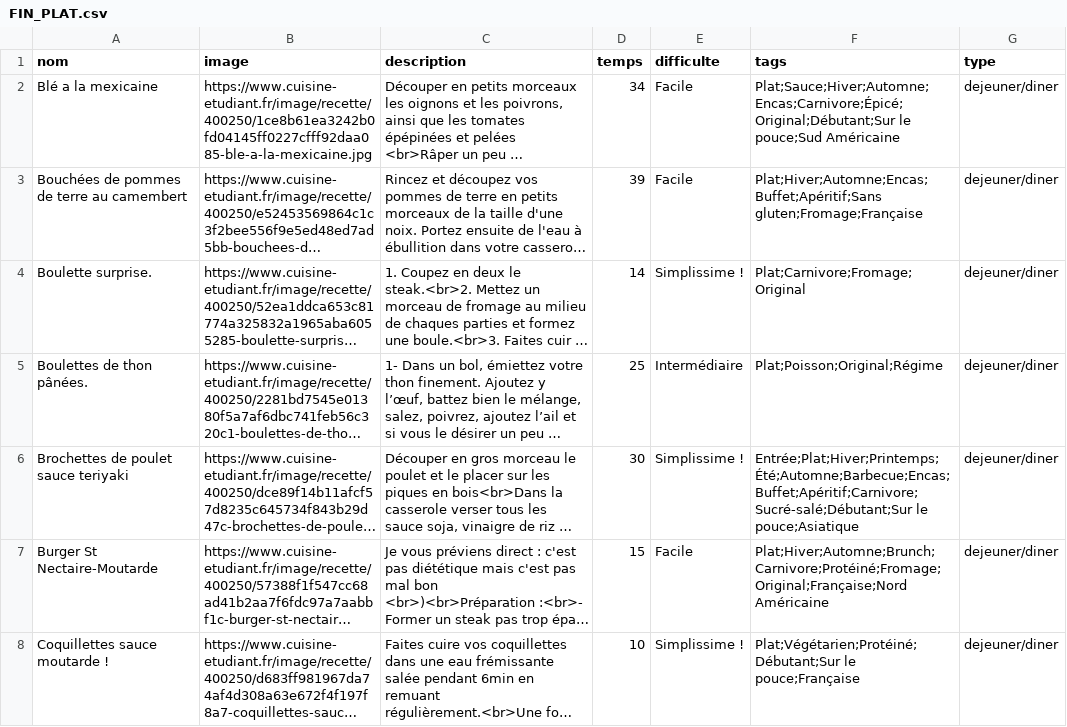
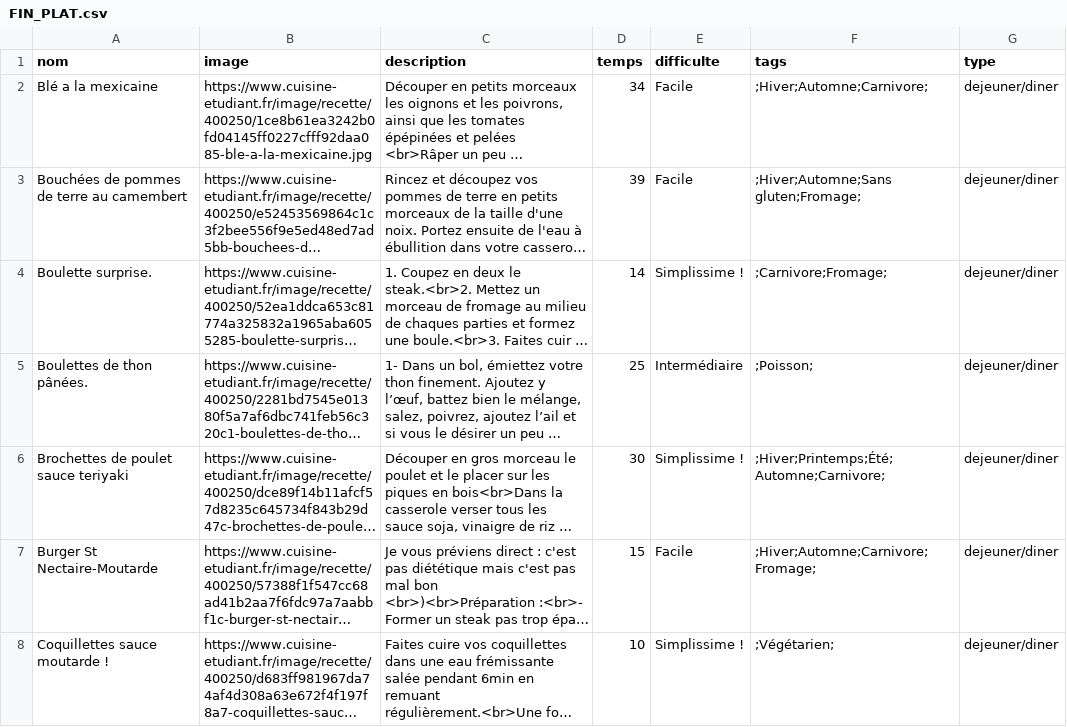
Before and after one commit to LA-CRUZ/Healtheat, a CSV file: Projet/src/Data/FIN_PLAT.csv, drawn as a sheet; only a part is shown; long unchanged cells end in …; the diff covers the shown part only; the diff names each change by its address in the sheet, - before the commit and + after, or states it on an @@ line.

Commit message:
changement tag csv

```diff
--- a/Projet/src/Data/FIN_PLAT.csv
+++ b/Projet/src/Data/FIN_PLAT.csv
-F2 (tags): Plat;Sauce;Hiver;Automne;Encas;Carnivore;Épicé;Original;Débutant;Sur le pouce;Sud Américaine
+F2 (tags): ;Hiver;Automne;Carnivore;
-F3 (tags): Plat;Hiver;Automne;Encas;Buffet;Apéritif;Sans gluten;Fromage;Française
+F3 (tags): ;Hiver;Automne;Sans gluten;Fromage;
-F4 (tags): Plat;Carnivore;Fromage;Original
+F4 (tags): ;Carnivore;Fromage;
-F5 (tags): Plat;Poisson;Original;Régime
+F5 (tags): ;Poisson;
-F6 (tags): Entrée;Plat;Hiver;Printemps;Été;Automne;Barbecue;Encas;Buffet;Apéritif;Carnivore;Sucré-salé;Débutant;Sur le pouce;Asiatique
+F6 (tags): ;Hiver;Printemps;Été;Automne;Carnivore;
-F7 (tags): Plat;Hiver;Automne;Brunch;Carnivore;Protéiné;Fromage;Original;Française;Nord Américaine
+F7 (tags): ;Hiver;Automne;Carnivore;Fromage;
-F8 (tags): Plat;Végétarien;Protéiné; Débutant;Sur le pouce;Française
+F8 (tags): ;Végétarien;
```
Also changed, not shown: 104 edited cells elsewhere in this file.
